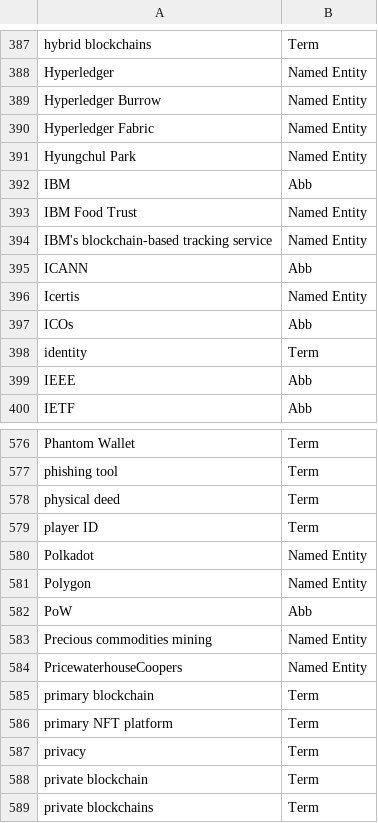
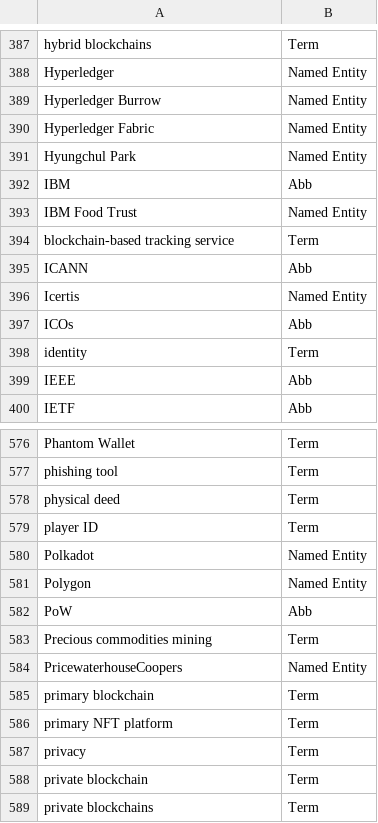
Before and after one commit to term-extraction-project/Matcha, a CSV file: en/block/annotated/annotations/unique_annotation_lists/block_en_terms.csv, drawn as a sheet; only a part is shown, gaps mark what is left out.

Commit message:
Update block_en_terms.csv

```diff
--- a/en/block/annotated/annotations/unique_annotation_lists/block_en_terms.csv
+++ b/en/block/annotated/annotations/unique_annotation_lists/block_en_terms.csv
@@ -393,3 +393,3 @@ IBM;Abb
 IBM Food Trust;Named Entity
-IBM's blockchain-based tracking service;Named Entity
+blockchain-based tracking service;Term
 ICANN;Abb
@@ -582,3 +582,3 @@ Polygon;Named Entity
 PoW;Abb
-Precious commodities mining;Named Entity
+Precious commodities mining;Term
 PricewaterhouseCoopers;Named Entity
```
